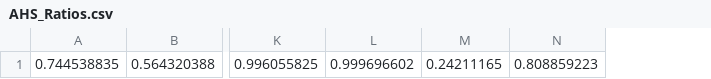
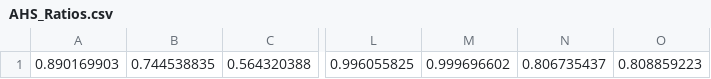
Before and after one commit to lplayer12893/cse489_TeamExpo, a CSV file: final_project/Data/AHS_Ratios.csv, drawn as a sheet; only a part is shown, gaps mark what is left out; removed rows and columns are numbered as before the commit, all else as after; the diff names each change by its address in the sheet, - before the commit and + after, or states it on an @@ line.

```diff
--- a/final_project/Data/AHS_Ratios.csv
+++ b/final_project/Data/AHS_Ratios.csv
+column A, row 1: 0.890169903
-column M, row 1: 0.24211165
+column N, row 1: 0.806735437
```
Also changed, not shown: final_project/Data/AAPL_InverseRatios.csv, final_project/Data/AHS_InverseRatios.csv, 17 other files.
